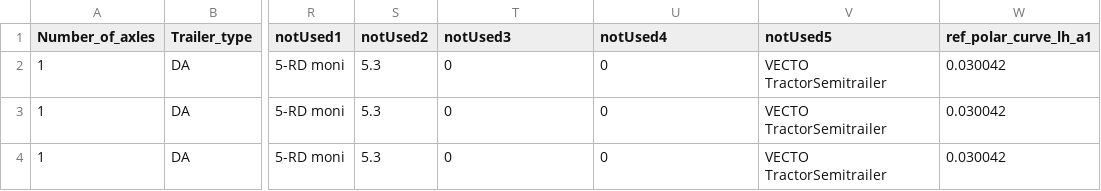
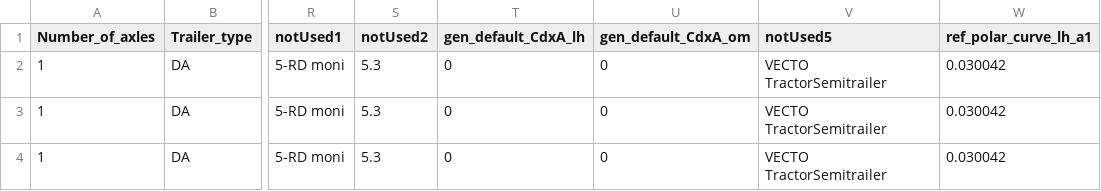
Before and after one commit to mohgsaad-art/VECTO, a CSV file: VectoCore/VectoCore/Resources/Declaration/trailerSegmentationTable.csv, drawn as a sheet; only a part is shown, gaps mark what is left out; the diff names each change by its address in the sheet, - before the commit and + after, or states it on an @@ line.

Commit message:
Reference trailer -> get values from trailer segmentation table (merge missions)

```diff
--- a/VectoCore/VectoCore/Resources/Declaration/trailerSegmentationTable.csv
+++ b/VectoCore/VectoCore/Resources/Declaration/trailerSegmentationTable.csv
-T1: notUsed3
+T1: gen_default_CdxA_lh
-U1: notUsed4
+U1: gen_default_CdxA_om
```
Also changed, not shown: 9 other files.
